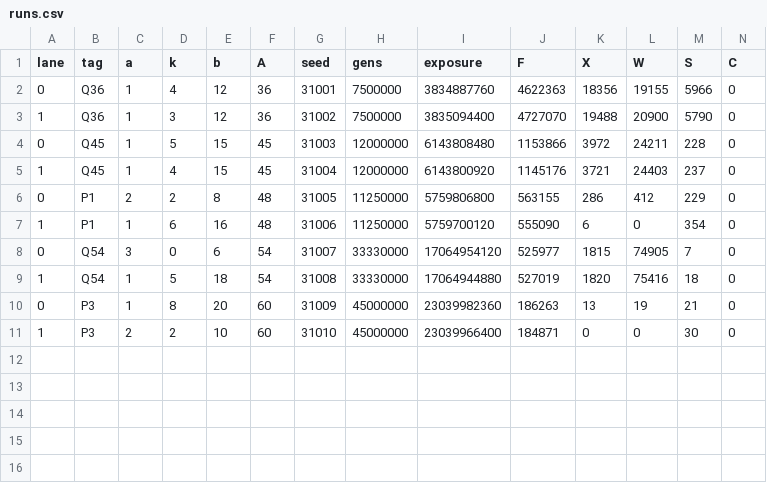
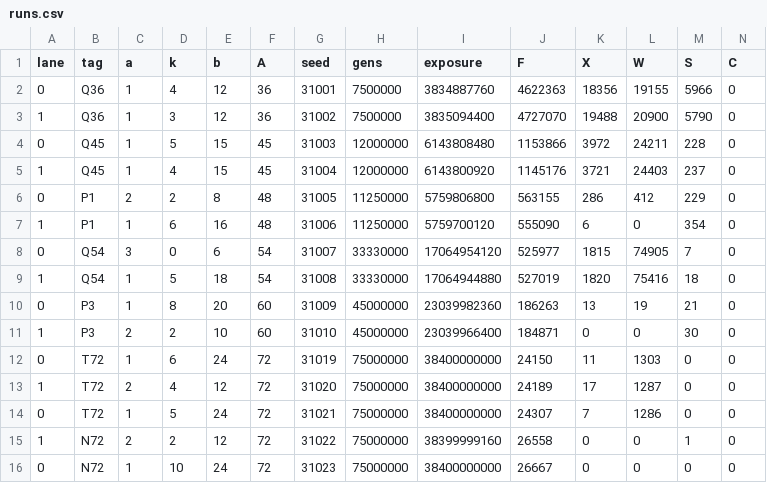
Before and after one commit to kdbanman/gump-for-agents, a CSV file: research/shape3/data/runs.csv, drawn as a sheet; only a part is shown; rows hold the shown columns only; the diff names each change by its address in the sheet, - before the commit and + after, or states it on an @@ line.

```diff
--- a/research/shape3/data/runs.csv
+++ b/research/shape3/data/runs.csv
+row 12: 0 | T72 | 1 | 6 | 24 | 72 | 31019 | 75000000 | 38400000000 | 24150 | 11 | 1303 | 0 | 0
+row 13: 1 | T72 | 2 | 4 | 12 | 72 | 31020 | 75000000 | 38400000000 | 24189 | 17 | 1287 | 0 | 0
+row 14: 0 | T72 | 1 | 5 | 24 | 72 | 31021 | 75000000 | 38400000000 | 24307 | 7 | 1286 | 0 | 0
+row 15: 1 | N72 | 2 | 2 | 12 | 72 | 31022 | 75000000 | 38399999160 | 26558 | 0 | 0 | 1 | 0
+row 16: 0 | N72 | 1 | 10 | 24 | 72 | 31023 | 75000000 | 38400000000 | 26667 | 0 | 0 | 0 | 0
```
Also changed, not shown: research/shape3/data/agebins.csv, 1 other file.
